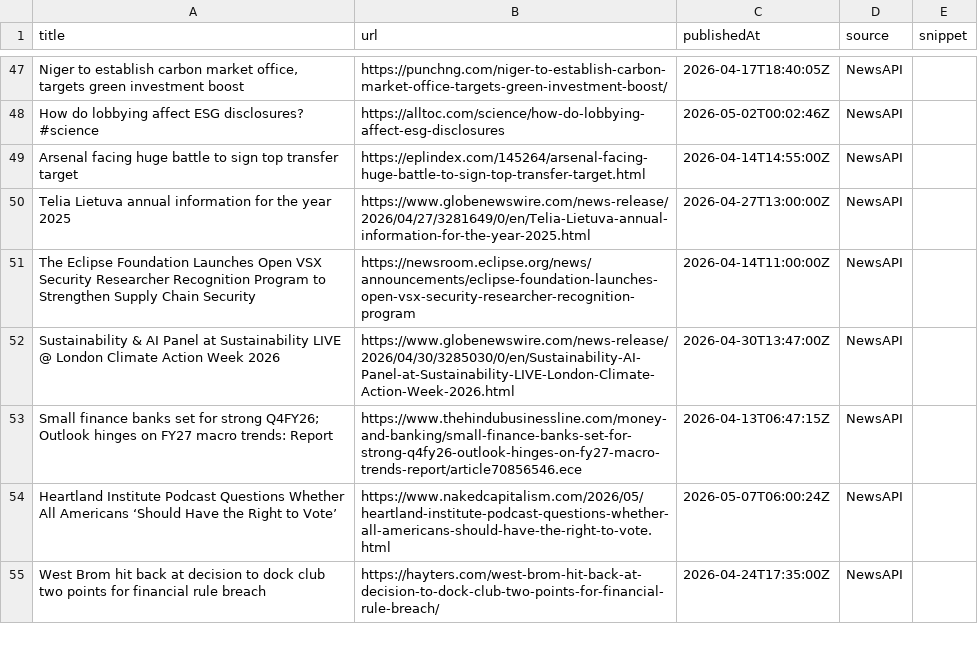
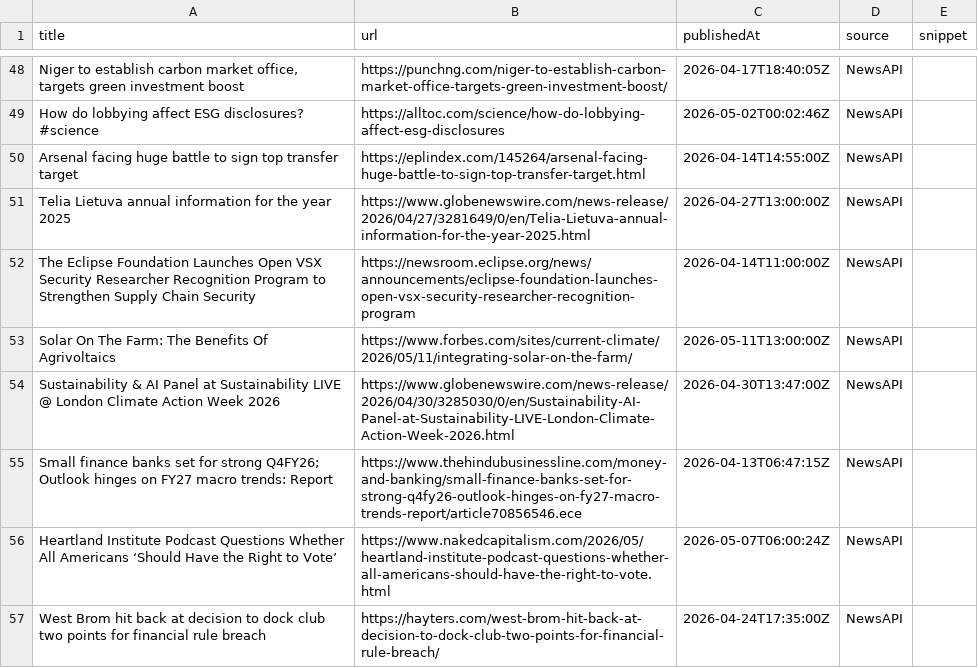
Before and after one commit to media-stack/gb2b-lead-finder, a CSV file: gb2b_leads.csv, drawn as a sheet; only a part is shown, gaps mark what is left out; the diff covers the shown part only.

```diff
--- a/gb2b_leads.csv
+++ b/gb2b_leads.csv
@@ -51,2 +52,3 @@ Telia Lietuva annual information for the year 2025,https://www.globenewswire.com
 The Eclipse Foundation Launches Open VSX Security Researcher Recognition Program to Strengthen Supply Chain Security,https://newsroom.eclipse.org/news/announcements/eclipse-foundation-launches-open-vsx-security-researcher-recognition-program,2026-04-14T11:00:00Z,NewsAPI,
+Solar On The Farm: The Benefits Of Agrivoltaics,https://www.forbes.com/sites/current-climate/2026/05/11/integrating-solar-on-the-farm/,2026-05-11T13:00:00Z,NewsAPI,
 Sustainability & AI Panel at Sustainability LIVE @ London Climate Action Week 2026,https://www.globenewswire.com/news-release/2026/04/30/3285030/0/en/Sustainability-AI-Panel-at-Sustainability-LIVE-London-Climate-Action-Week-2026.html,2026-04-30T13:47:00Z,NewsAPI,
```
Also changed, not shown: 8 added rows, 9 removed rows and 4 moved rows elsewhere in this file.
